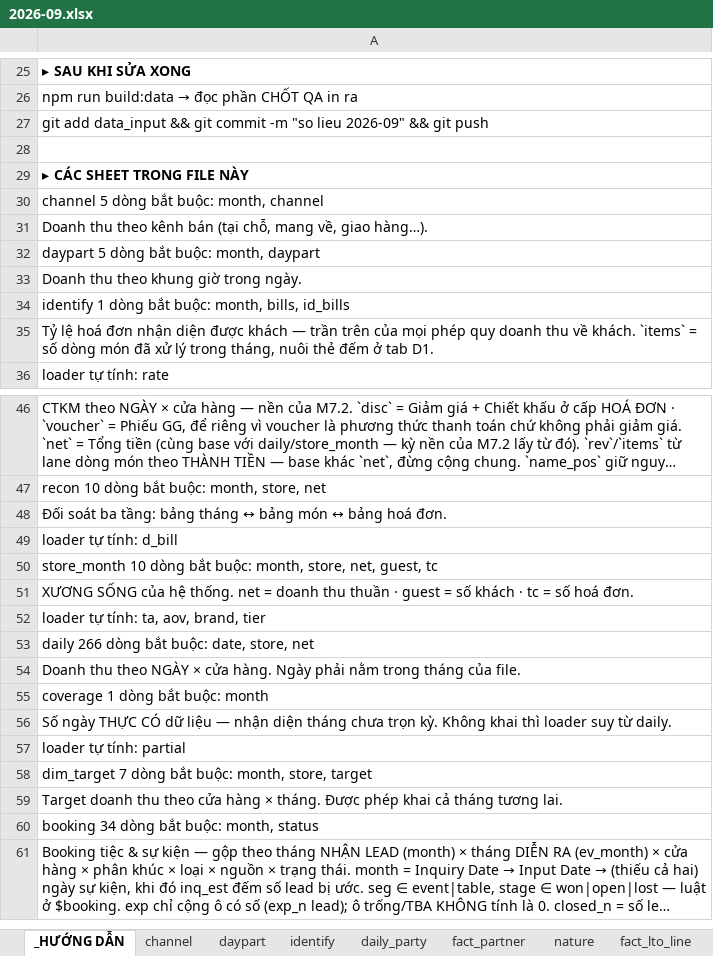
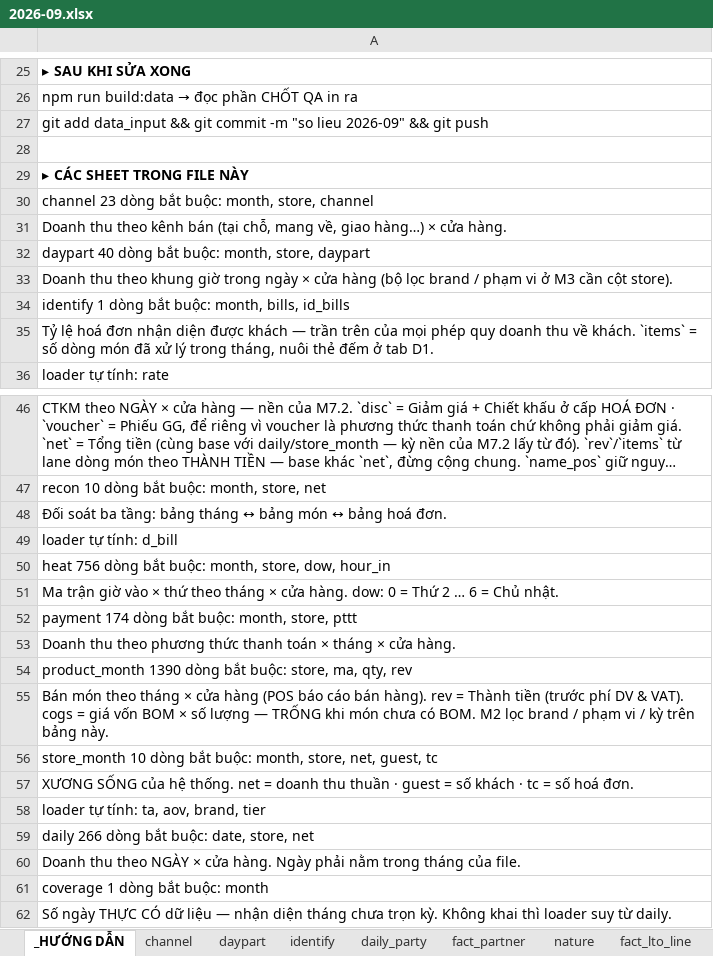
Before and after one commit to atkbluesky/noire-fnb, an Excel workbook: data_input/monthly/2026-09.xlsx, sheet _HƯỚNG DẪN, drawn as a sheet; only a part is shown, gaps mark what is left out; the shorter side is filled out with more unchanged rows; long unchanged cells end in …; values as stored, in another font and other column widths than the file's, no borders; the diff names each change by its address in the sheet, - before the commit and + after, or states it on an @@ line.

```diff
--- a/data_input/monthly/2026-09.xlsx (sheet _HƯỚNG DẪN)
+++ b/data_input/monthly/2026-09.xlsx (sheet _HƯỚNG DẪN)
-A30: channel 5 dòng bắt buộc: month, channel
+A30: channel 23 dòng bắt buộc: month, store, channel
-A31: …về, giao hàng…).
+A31: …về, giao hàng…) × cửa hàng.
-A32: daypart 5 dòng bắt buộc: month, daypart
+A32: daypart 40 dòng bắt buộc: month, store, daypart
-A33: …giờ trong ngày.
+A33: …giờ trong ngày × cửa hàng (bộ lọc brand / phạm vi ở M3 cần cột store).
+row 50: heat 756 dòng bắt buộc: month, store, dow, hour_in
+row 51: Ma trận giờ vào × thứ theo tháng × cửa hàng. dow: 0 = Thứ 2 … 6 = Chủ nhật.
+row 52: payment 174 dòng bắt buộc: month, store, pttt
+row 53: Doanh thu theo phương thức thanh toán × tháng × cửa hàng.
+row 54: product_month 1390 dòng bắt buộc: store, ma, qty, rev
+row 55: Bán món theo tháng × cửa hàng (POS báo cáo bán hàng). rev = Thành tiền (trước phí DV & VAT). cogs = giá vốn BOM × số lượng — TRỐNG khi món chưa có BOM. M2 lọc brand / phạm vi / kỳ trên bảng này.
```
Also changed, not shown: sheet daypart, sheet channel, other sheet tabs, data_input/monthly/2026-04.xlsx, data_input/monthly/2026-05.xlsx, 30 other files.
